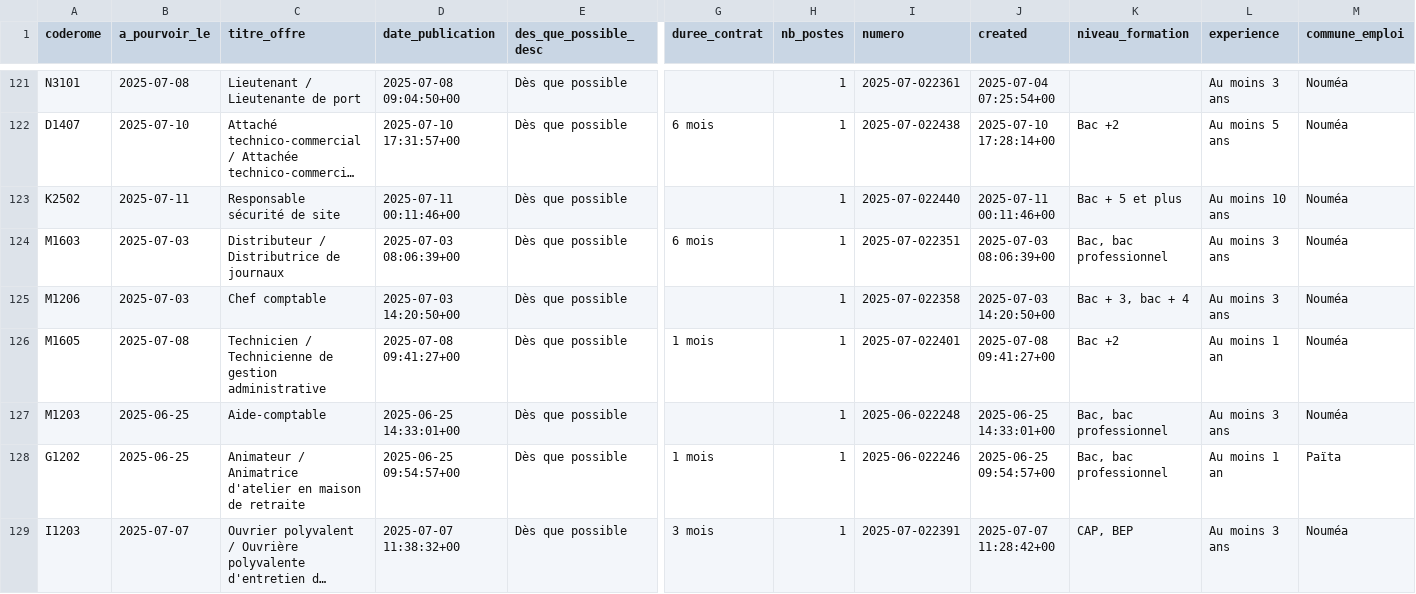
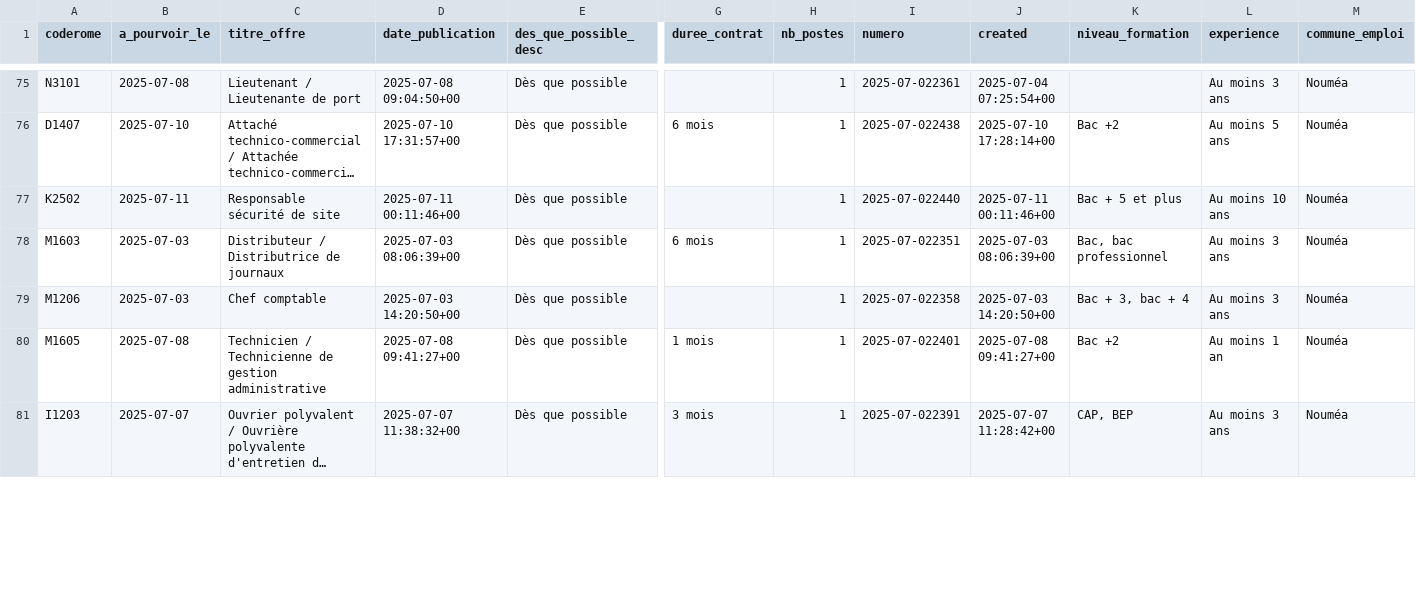
Before and after one commit to adriens/odata-offres-emploi-drhfpnc, a CSV file: data/emplois.csv, drawn as a sheet; only a part is shown, gaps mark what is left out; long unchanged cells end in …; removed rows and columns are numbered as before the commit, all else as after; rows hold the shown columns only; the diff covers the shown part only; the diff names each change by its address in the sheet, - before the commit and + after, or states it on an @@ line.

Commit message:
Ajout ou mise à jour de data/emplois.csv

```diff
--- a/data/emplois.csv
+++ b/data/emplois.csv
-row 127: M1203 | 2025-06-25 | Aide-comptable | 2025-06-25 14:33:01+00 | Dès que possible |  | 1 | 2025-06-022248 | 2025-06-25 14:33:01+00 | Bac, bac professionnel | Au moins 3 ans | Nouméa
-row 128: G1202 | 2025-06-25 | Animateur / Animatrice d'atelier en maison de retraite | 2025-06-25 09:54:57+00 | Dès que possible | 1 mois | 1 | 2025-06-022246 | 2025-06-25 09:54:57+00 | Bac, bac professionnel | Au moins 1 an | Païta
```
Also changed, not shown: 3 added rows, 3 removed rows and 43 moved rows elsewhere in this file.
